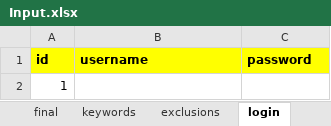
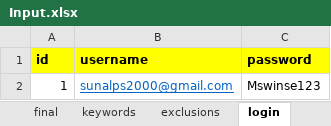
Before and after one commit to sunnysachdeva99/linkedinconnections, an Excel workbook: src/main/resources/Input.xlsx, sheet login, drawn as a sheet; values as stored, in another font and other column widths than the file's, no borders; the diff names each change by its address in the sheet, - before the commit and + after, or states it on an @@ line.

```diff
--- a/src/main/resources/Input.xlsx (sheet login)
+++ b/src/main/resources/Input.xlsx (sheet login)
-B2 (username): (empty)
+B2 (username): sunalps2000@gmail.com
-C2 (password): (empty)
+C2 (password): Mswinse123
```
Also changed, not shown: sheet raw, sheet exclusions, other sheet tabs, 3 other files.
